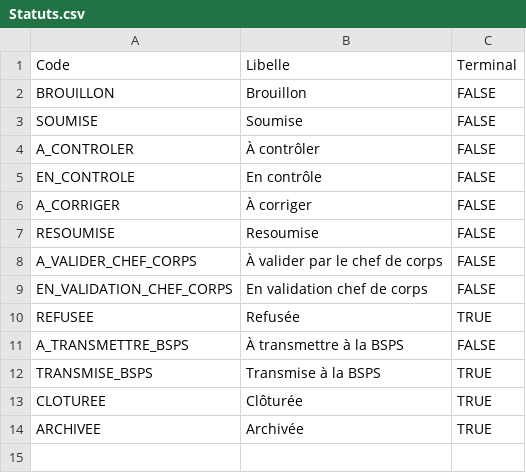
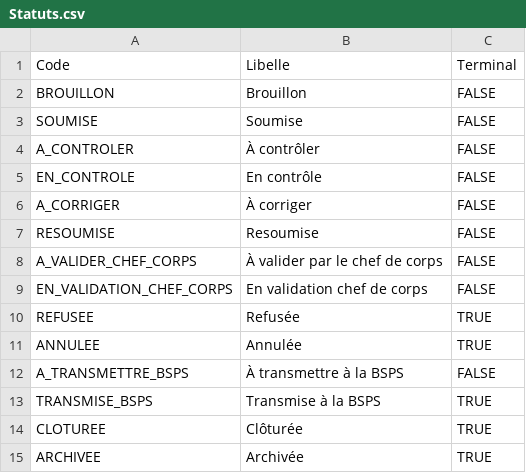
Before and after one commit to yannPGT/permission_etranger, a CSV file: imports/Statuts.csv, drawn as a sheet.

```diff
--- a/imports/Statuts.csv
+++ b/imports/Statuts.csv
@@ -10,2 +10,3 @@ EN_VALIDATION_CHEF_CORPS;En validation chef de corps;FALSE
 REFUSEE;Refusée;TRUE
+ANNULEE;Annulée;TRUE
 A_TRANSMETTRE_BSPS;À transmettre à la BSPS;FALSE
```
Also changed, not shown: 8 other files.
